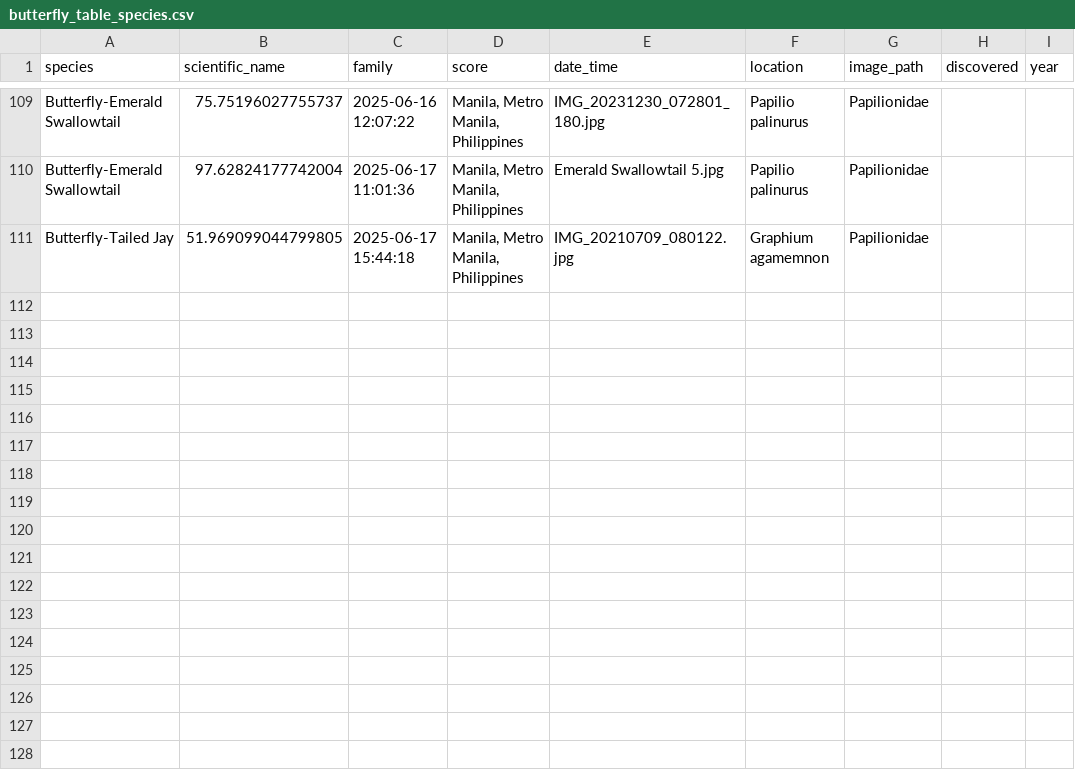
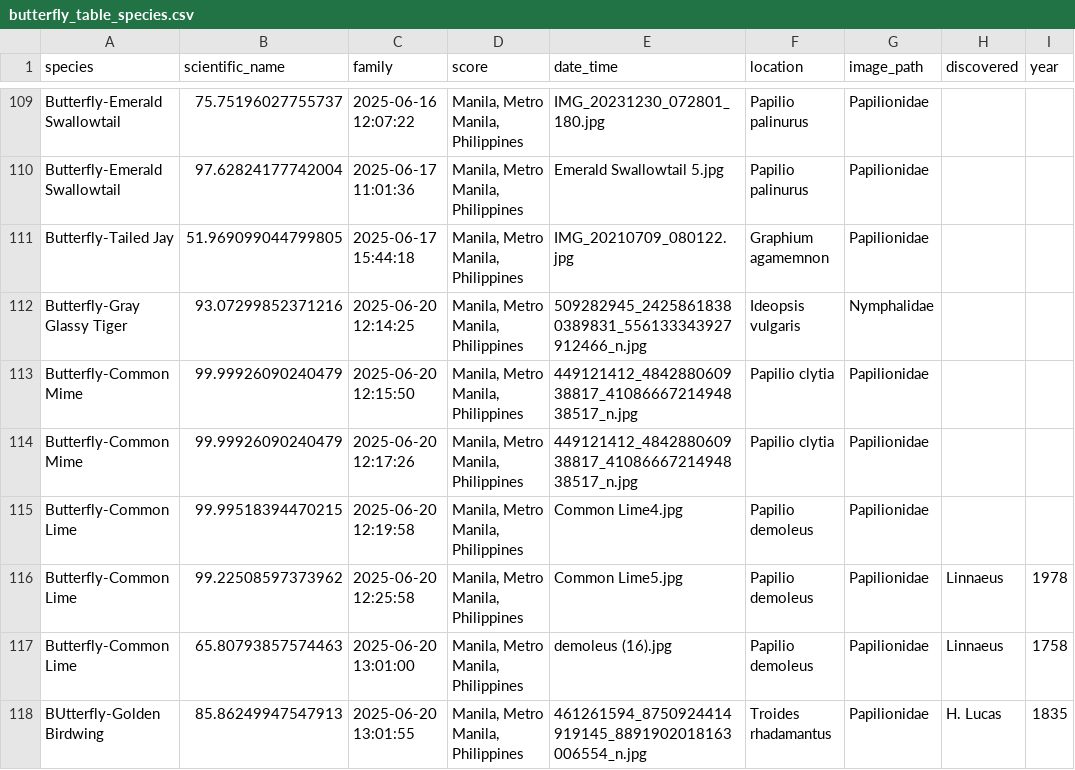
Before and after one commit to winjher/lepi, a CSV file: Data/butterfly_table_species.csv, drawn as a sheet; only a part is shown, gaps mark what is left out; the diff names each change by its address in the sheet, - before the commit and + after, or states it on an @@ line.

```diff
--- a/Data/butterfly_table_species.csv
+++ b/Data/butterfly_table_species.csv
+row 112: Butterfly-Gray Glassy Tiger | 93.07299852371216 | 2025-06-20 12:14:25 | Manila, Metro Manila, Philippines | 509282945_24258618380389831_556133343927912466_n.jpg | Ideopsis vulgaris | Nymphalidae
+row 113: Butterfly-Common Mime | 99.99926090240479 | 2025-06-20 12:15:50 | Manila, Metro Manila, Philippines | 449121412_484288060938817_4108666721494838517_n.jpg | Papilio clytia | Papilionidae
+row 114: Butterfly-Common Mime | 99.99926090240479 | 2025-06-20 12:17:26 | Manila, Metro Manila, Philippines | 449121412_484288060938817_4108666721494838517_n.jpg | Papilio clytia | Papilionidae
+row 115: Butterfly-Common Lime | 99.99518394470215 | 2025-06-20 12:19:58 | Manila, Metro Manila, Philippines | Common Lime4.jpg | Papilio demoleus | Papilionidae
+row 116: Butterfly-Common Lime | 99.22508597373962 | 2025-06-20 12:25:58 | Manila, Metro Manila, Philippines | Common Lime5.jpg | Papilio demoleus | Papilionidae | Linnaeus | 1978
+row 117: Butterfly-Common Lime | 65.80793857574463 | 2025-06-20 13:01:00 | Manila, Metro Manila, Philippines | demoleus (16).jpg | Papilio demoleus | Papilionidae | Linnaeus | 1758
+row 118: BUtterfly-Golden Birdwing | 85.86249947547913 | 2025-06-20 13:01:55 | Manila, Metro Manila, Philippines | 461261594_8750924414919145_8891902018163006554_n.jpg | Troides rhadamantus | Papilionidae | H. Lucas | 1835
```
Also changed, not shown: Data/tasks.csv, 4 other files.
